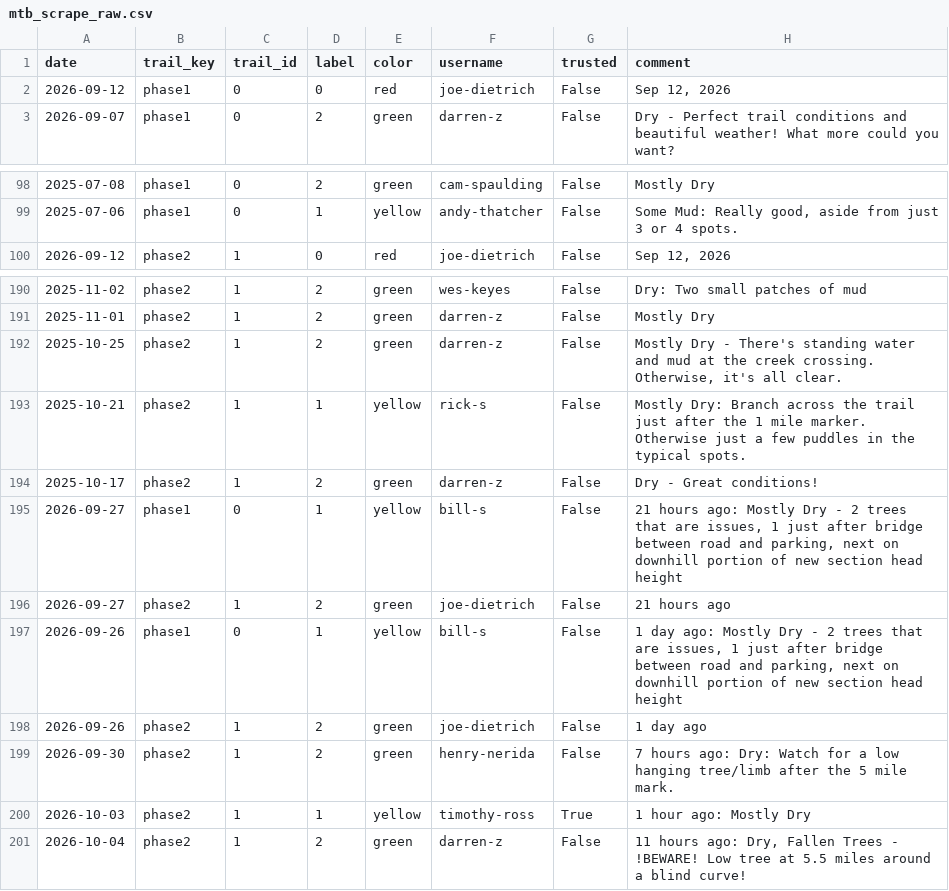
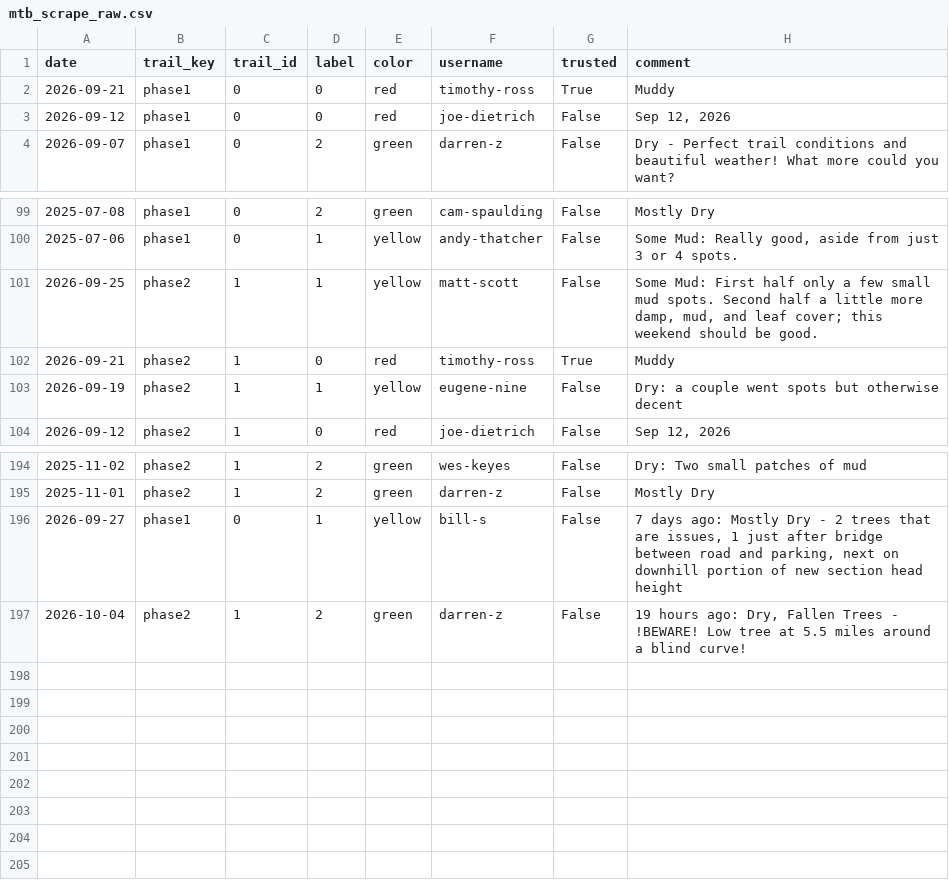
Before and after one commit to goliatham/mtb-trail-conditions-predictor, a CSV file: data/mtb_scrape_raw.csv, drawn as a sheet; only a part is shown, gaps mark what is left out; removed rows and columns are numbered as before the commit, all else as after; the diff names each change by its address in the sheet, - before the commit and + after, or states it on an @@ line.

```diff
--- a/data/mtb_scrape_raw.csv
+++ b/data/mtb_scrape_raw.csv
+row 2: 2026-09-21 | phase1 | 0 | 0 | red | timothy-ross | True | Muddy
+row 101: 2026-09-25 | phase2 | 1 | 1 | yellow | matt-scott | False | Some Mud: First half only a few small mud spots. Second half a little more damp, mud, and leaf cover; this weekend should be good.
+row 102: 2026-09-21 | phase2 | 1 | 0 | red | timothy-ross | True | Muddy
+row 103: 2026-09-19 | phase2 | 1 | 1 | yellow | eugene-nine | False | Dry: a couple went spots but otherwise decent
-row 192: 2025-10-25 | phase2 | 1 | 2 | green | darren-z | False | Mostly Dry - There's standing water and mud at the creek crossing. Otherwise, it's all clear.
-row 193: 2025-10-21 | phase2 | 1 | 1 | yellow | rick-s | False | Mostly Dry: Branch across the trail just after the 1 mile marker. Otherwise just a few puddles in the typical spots.
-row 194: 2025-10-17 | phase2 | 1 | 2 | green | darren-z | False | Dry - Great conditions!
-H196 (comment): 21 hours ago: Mostly…
+H196 (comment): 7 days ago: Mostly…
-row 196: 2026-09-27 | phase2 | 1 | 2 | green | joe-dietrich | False | 21 hours ago
-row 197: 2026-09-26 | phase1 | 0 | 1 | yellow | bill-s | False | 1 day ago: Mostly Dry - 2 trees that are issues, 1 just after bridge between road and parking, next on downhill portion of new section head height
-row 198: 2026-09-26 | phase2 | 1 | 2 | green | joe-dietrich | False | 1 day ago
-row 199: 2026-09-30 | phase2 | 1 | 2 | green | henry-nerida | False | 7 hours ago: Dry: Watch for a low hanging tree/limb after the 5 mile mark.
-row 200: 2026-10-03 | phase2 | 1 | 1 | yellow | timothy-ross | True | 1 hour ago: Mostly Dry
-H197 (comment): 11 hours ago:…
+H197 (comment): 19 hours ago:…
```
Also changed, not shown: 10 other files.
